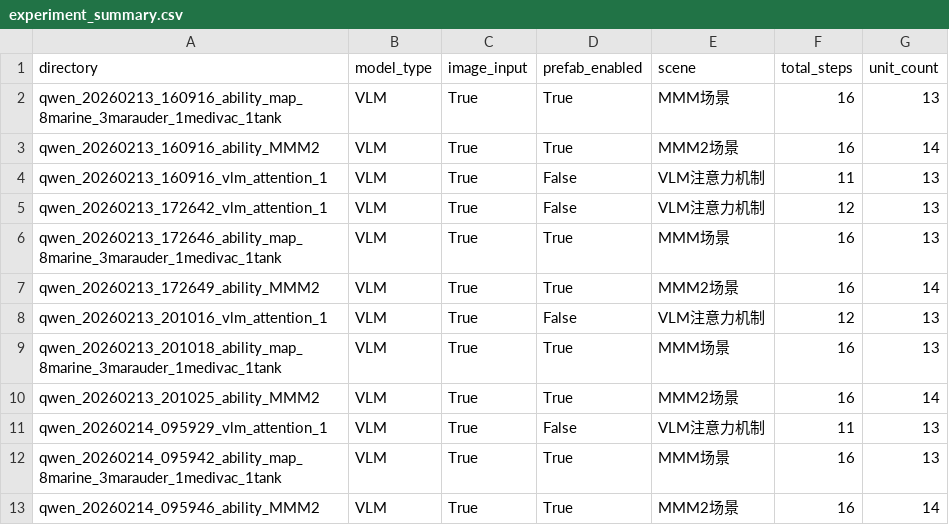
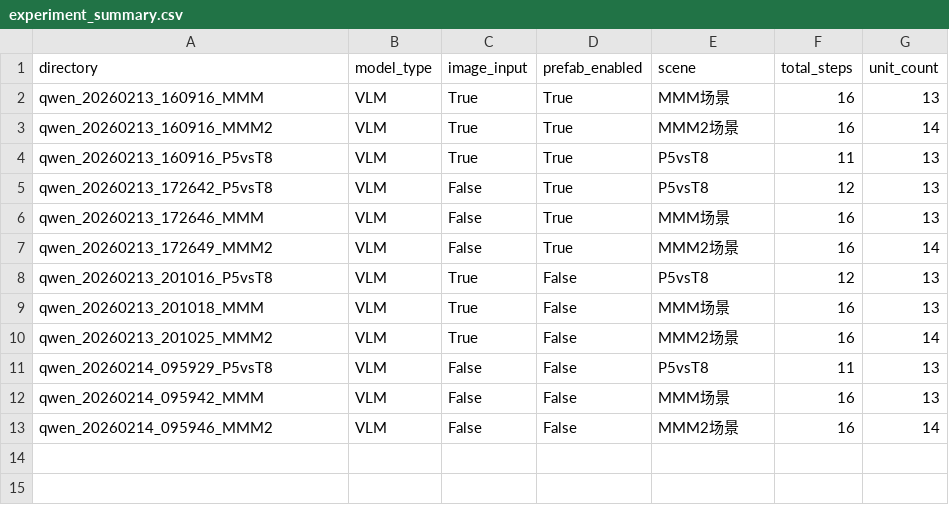
Before and after one commit to lzc-ust/autodsl_affordance, a CSV file: analysis/output/experiment_summary.csv, drawn as a sheet.

```diff
--- a/analysis/output/experiment_summary.csv
+++ b/analysis/output/experiment_summary.csv
@@ -1,13 +1,13 @@
 directory,model_type,image_input,prefab_enabled,scene,total_steps,unit_count
-qwen_20260213_160916_ability_map_8marine_3marauder_1medivac_1tank,VLM,True,True,MMM场景,16,13
-qwen_20260213_160916_ability_MMM2,VLM,True,True,MMM2场景,16,14
-qwen_20260213_160916_vlm_attention_1,VLM,True,False,VLM注意力机制,11,13
-qwen_20260213_172642_vlm_attention_1,VLM,True,False,VLM注意力机制,12,13
-qwen_20260213_172646_ability_map_8marine_3marauder_1medivac_1tank,VLM,True,True,MMM场景,16,13
-qwen_20260213_172649_ability_MMM2,VLM,True,True,MMM2场景,16,14
-qwen_20260213_201016_vlm_attention_1,VLM,True,False,VLM注意力机制,12,13
-qwen_20260213_201018_ability_map_8marine_3marauder_1medivac_1tank,VLM,True,True,MMM场景,16,13
-qwen_20260213_201025_ability_MMM2,VLM,True,True,MMM2场景,16,14
-qwen_20260214_095929_vlm_attention_1,VLM,True,False,VLM注意力机制,11,13
-qwen_20260214_095942_ability_map_8marine_3marauder_1medivac_1tank,VLM,True,True,MMM场景,16,13
-qwen_20260214_095946_ability_MMM2,VLM,True,True,MMM2场景,16,14
+qwen_20260213_160916_MMM,VLM,True,True,MMM场景,16,13
+qwen_20260213_160916_MMM2,VLM,True,True,MMM2场景,16,14
+qwen_20260213_160916_P5vsT8,VLM,True,True,P5vsT8,11,13
+qwen_20260213_172642_P5vsT8,VLM,False,True,P5vsT8,12,13
+qwen_20260213_172646_MMM,VLM,False,True,MMM场景,16,13
+qwen_20260213_172649_MMM2,VLM,False,True,MMM2场景,16,14
+qwen_20260213_201016_P5vsT8,VLM,True,False,P5vsT8,12,13
+qwen_20260213_201018_MMM,VLM,True,False,MMM场景,16,13
+qwen_20260213_201025_MMM2,VLM,True,False,MMM2场景,16,14
+qwen_20260214_095929_P5vsT8,VLM,False,False,P5vsT8,11,13
+qwen_20260214_095942_MMM,VLM,False,False,MMM场景,16,13
+qwen_20260214_095946_MMM2,VLM,False,False,MMM2场景,16,14
```
Also changed, not shown: analysis/output/environment_adaptation_analysis.csv, analysis/output/resource_allocation_analysis.csv, 29 other files.
